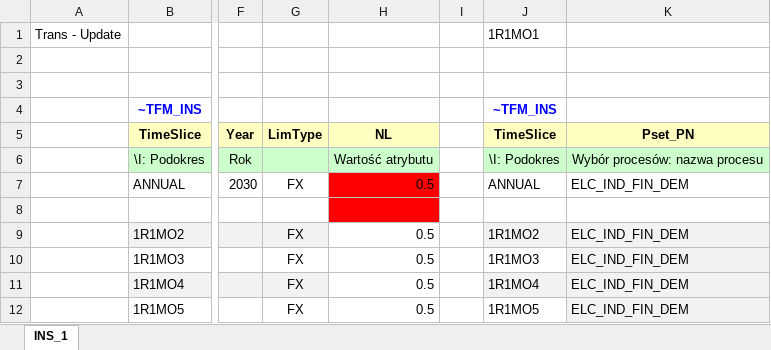
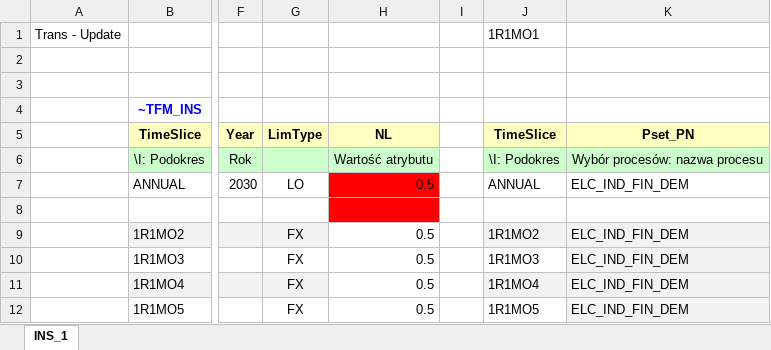
Before and after one commit to janek0204/LocalEnShProject, an Excel workbook: SuppXLS/Scen_RES_SHARE_50%_7_24.xlsx, sheet INS_1, drawn as a sheet; only a part is shown, gaps mark what is left out; values as stored, in another font and other column widths than the file's, no borders; the diff names each change by its address in the sheet, - before the commit and + after, or states it on an @@ line.

Commit message:
Add files via upload

```diff
--- a/SuppXLS/Scen_RES_SHARE_50%_7_24.xlsx (sheet INS_1)
+++ b/SuppXLS/Scen_RES_SHARE_50%_7_24.xlsx (sheet INS_1)
-J4: ~TFM_INS
+J4: (empty)
-G7: FX
+G7: LO
```
